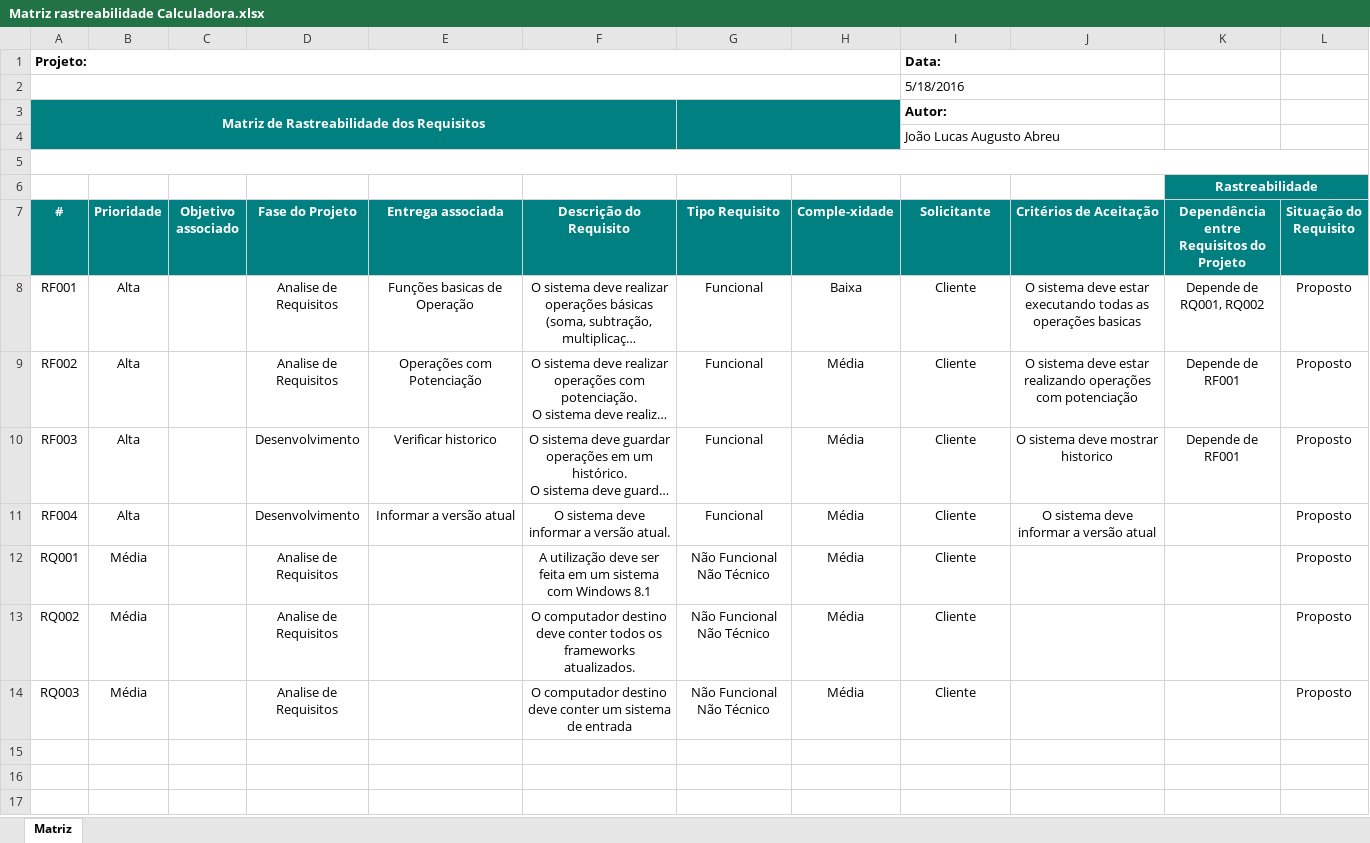
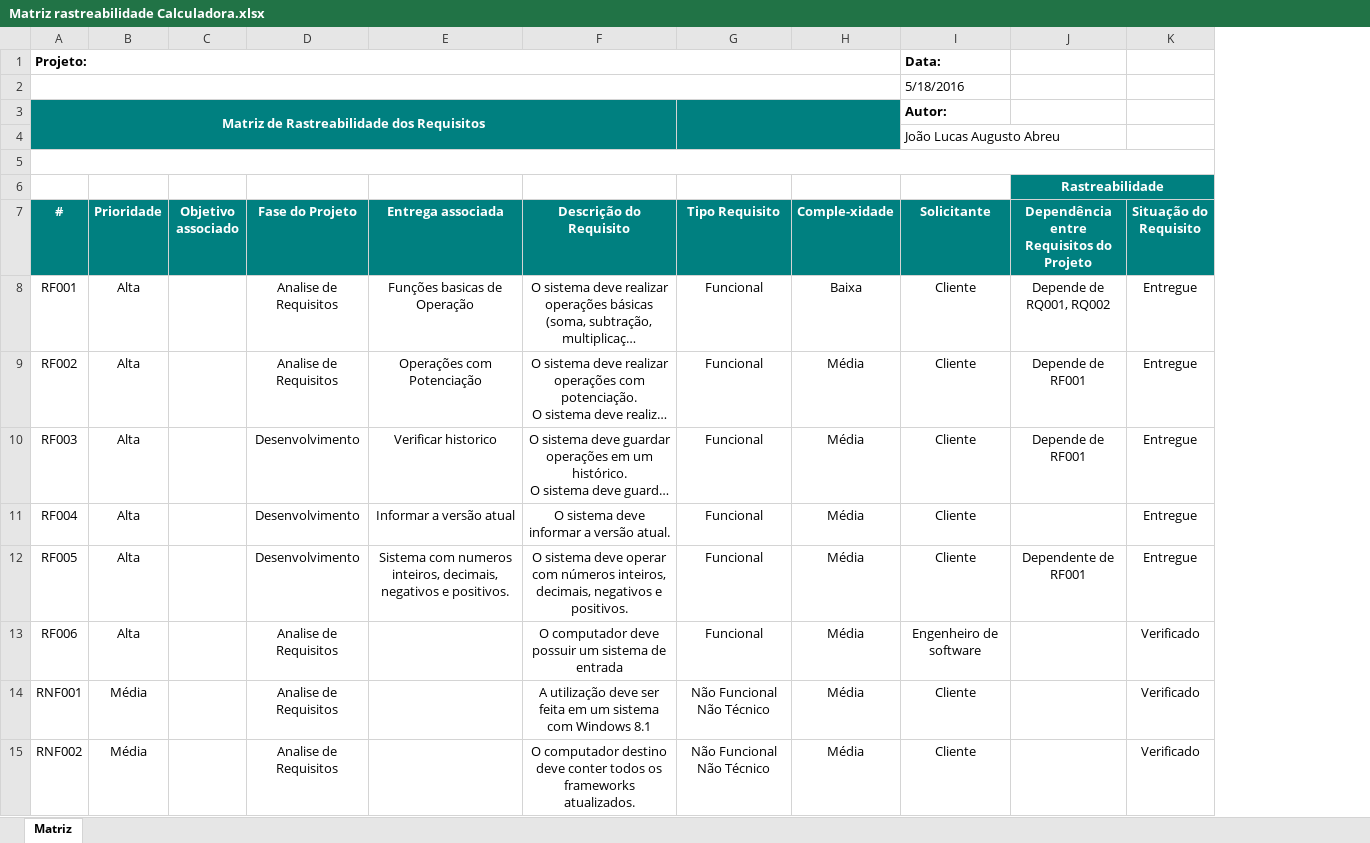
Before and after one commit to mauzemaluko/SI304A---Engenharia-de-Software-II, an Excel workbook: Calculadora/Matriz rastreabilidade Calculadora.xlsx, sheet Matriz, drawn as a sheet; long unchanged cells end in …; values as stored, in another font and other column widths than the file's, no borders; removed rows and columns are numbered as before the commit, all else as after; the diff names each change by its address in the sheet, - before the commit and + after, or states it on an @@ line.

Commit message:
Add files via upload

```diff
--- a/Calculadora/Matriz rastreabilidade Calculadora.xlsx (sheet Matriz)
+++ b/Calculadora/Matriz rastreabilidade Calculadora.xlsx (sheet Matriz)
-column J (Critérios de Aceitação), rows 8-11: O sistema deve estar executando todas as operações basicas | O sistema deve estar realizando operações com potenciação | O sistema deve mostrar historico | O sistema deve informar a versão atual
-I1:J1 merged
-I2:J2 merged
-I3:J3 merged
-I4:J4 merged
-K8:K11 (Situação do Requisito): Proposto
+K8:K11 (Situação do Requisito): Entregue
+row 12: RF005 | Alta |  | Desenvolvimento | Sistema com numeros inteiros, decimais, negativos e positivos. | O sistema deve operar com números inteiros, decimais, negativos e positivos. | Funcional | Média | Cliente | Dependente de RF001 | Entregue
+row 13: RF006 | Alta |  | Analise de Requisitos |  | O computador deve possuir um sistema de entrada | Funcional | Média | Engenheiro de software |  | Verificado
-A14 (#): RQ001
+A14 (#): RNF001
-K14:K15 (Situação do Requisito): Proposto
+K14:K15 (Situação do Requisito): Verificado
-A15 (#): RQ002
+A15 (#): RNF002
-row 14: RQ003 | Média |  | Analise de Requisitos |  | O computador destino deve conter um sistema de entrada | Não Funcional Não Técnico | Média | Cliente |  |  | Proposto
```
